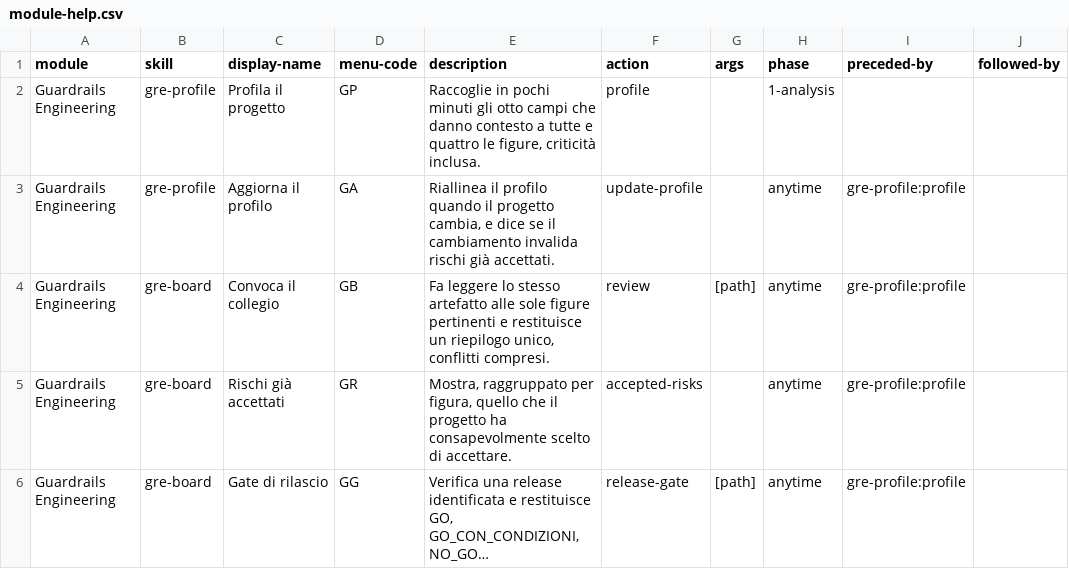
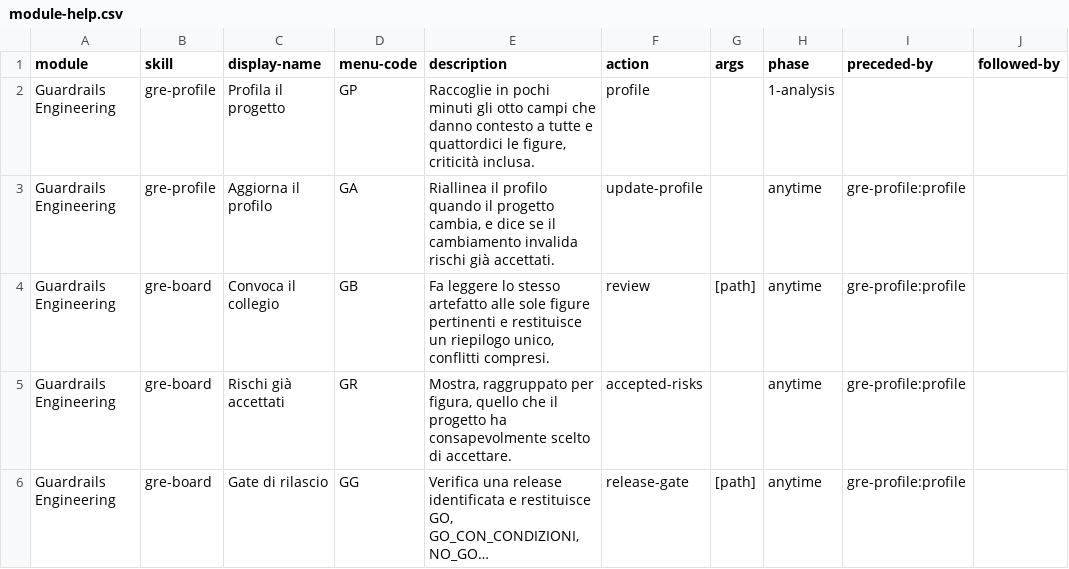
Before and after one commit to mlarese/bmad-module-guardrails-engineering, a CSV file: src/module-help.csv, drawn as a sheet; only a part is shown; long unchanged cells end in …; the diff names each change by its address in the sheet, - before the commit and + after, or states it on an @@ line.

```diff
--- a/src/module-help.csv
+++ b/src/module-help.csv
-E2 (description): …tutte e quattro le figure,…
+E2 (description): …tutte e quattordici le figure,…
```
Also changed, not shown: 3 other files.
